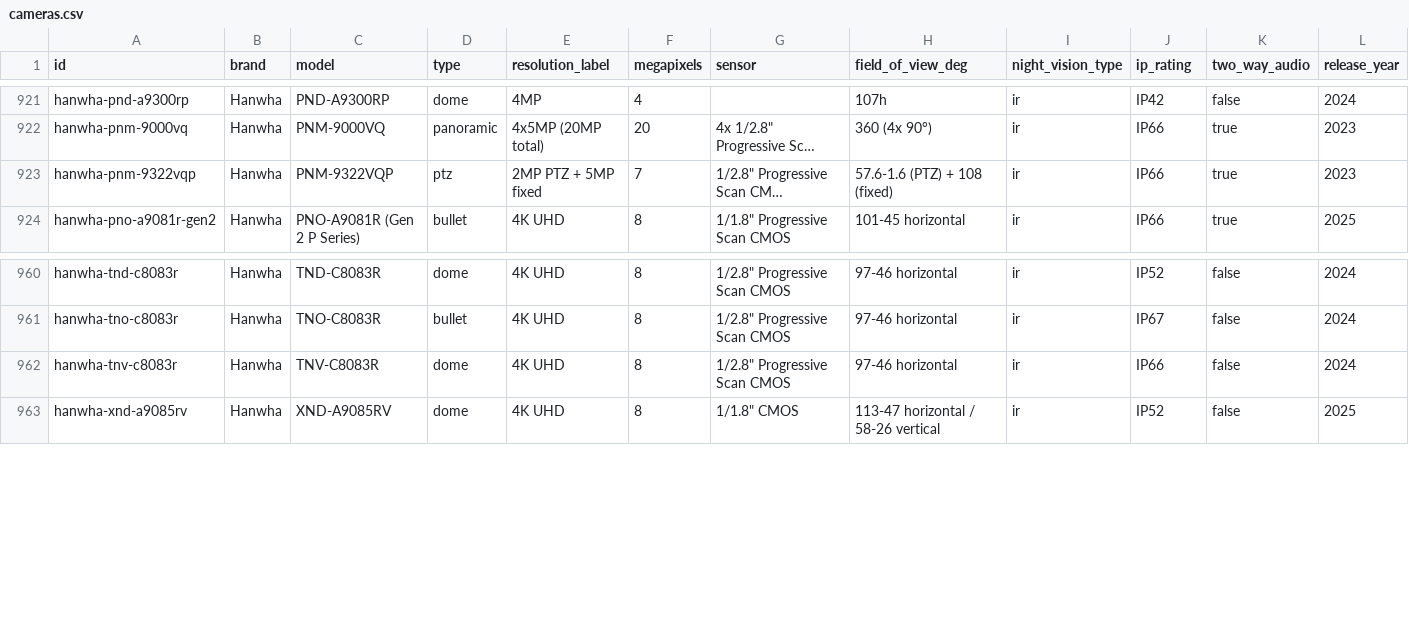
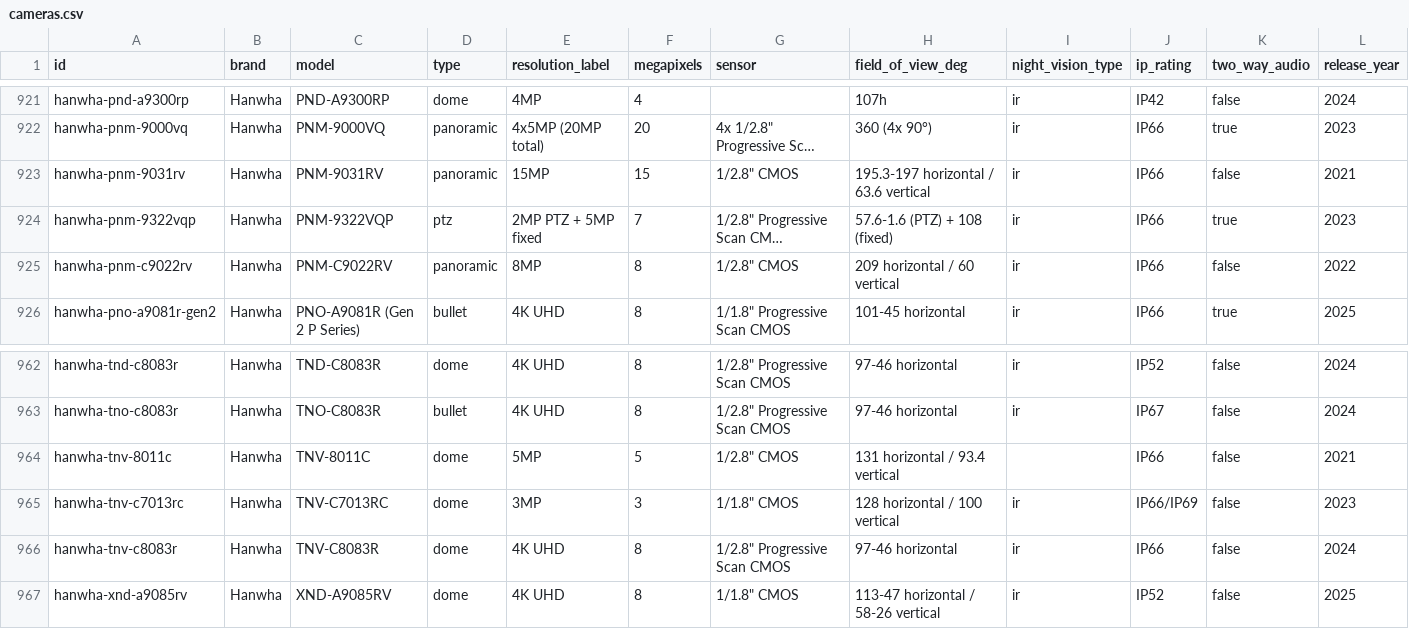
Before and after one commit to ch-bas/cctv-camera-database, a CSV file: data/cameras.csv, drawn as a sheet; only a part is shown, gaps mark what is left out; long unchanged cells end in …; the diff names each change by its address in the sheet, - before the commit and + after, or states it on an @@ line.

```diff
--- a/data/cameras.csv
+++ b/data/cameras.csv
+row 923: hanwha-pnm-9031rv | Hanwha | PNM-9031RV | panoramic | 15MP | 15 | 1/2.8" CMOS | 195.3-197 horizontal / 63.6 vertical | ir | IP66 | false | 2021
+row 925: hanwha-pnm-c9022rv | Hanwha | PNM-C9022RV | panoramic | 8MP | 8 | 1/2.8" CMOS | 209 horizontal / 60 vertical | ir | IP66 | false | 2022
+row 964: hanwha-tnv-8011c | Hanwha | TNV-8011C | dome | 5MP | 5 | 1/2.8" CMOS | 131 horizontal / 93.4 vertical |  | IP66 | false | 2021
+row 965: hanwha-tnv-c7013rc | Hanwha | TNV-C7013RC | dome | 3MP | 3 | 1/1.8" CMOS | 128 horizontal / 100 vertical | ir | IP66/IP69 | false | 2023
```
Also changed, not shown: 10 other files.
